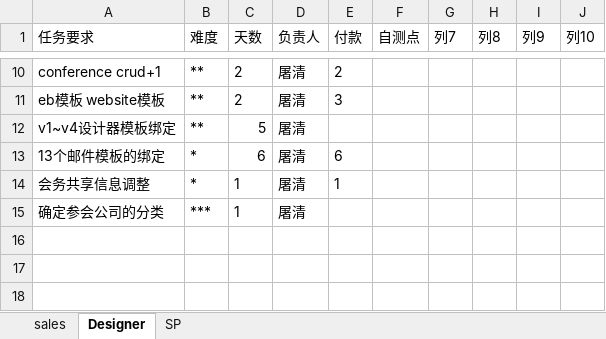
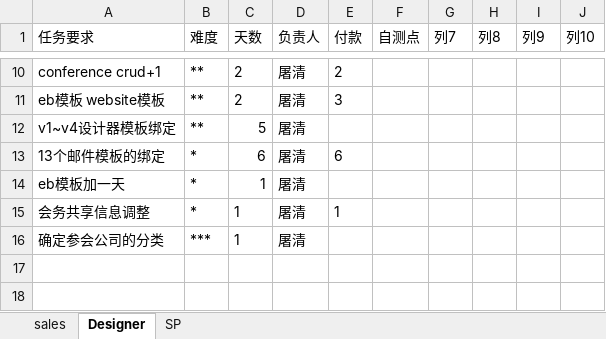
Before and after one commit to andrearustia6/cdmc-sales, an Excel workbook: Tasks/任务单.xlsx, sheet Designer, drawn as a sheet; only a part is shown, gaps mark what is left out; the shorter side is filled out with more unchanged rows; values as stored, in another font and other column widths than the file's, no borders; table styles not drawn; the diff names each change by its address in the sheet, - before the commit and + after, or states it on an @@ line.

```diff
--- a/Tasks/任务单.xlsx (sheet Designer)
+++ b/Tasks/任务单.xlsx (sheet Designer)
+row 14: eb模板加一天 | * | 1 | 屠清
```
